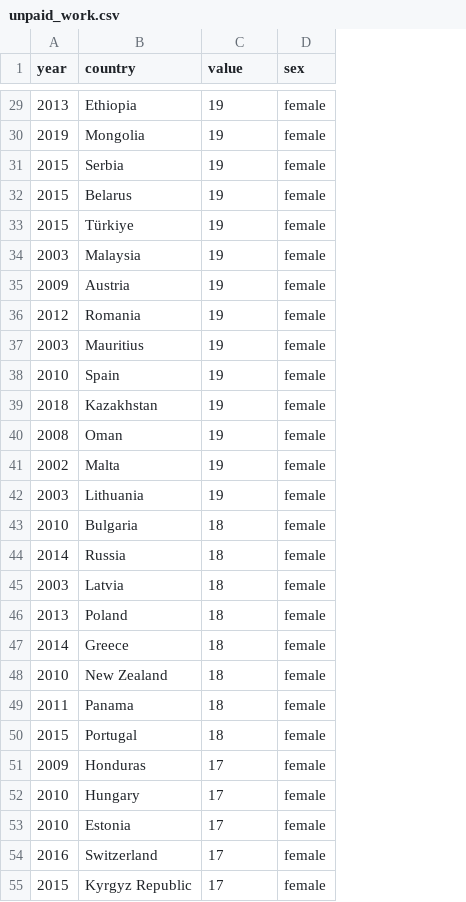
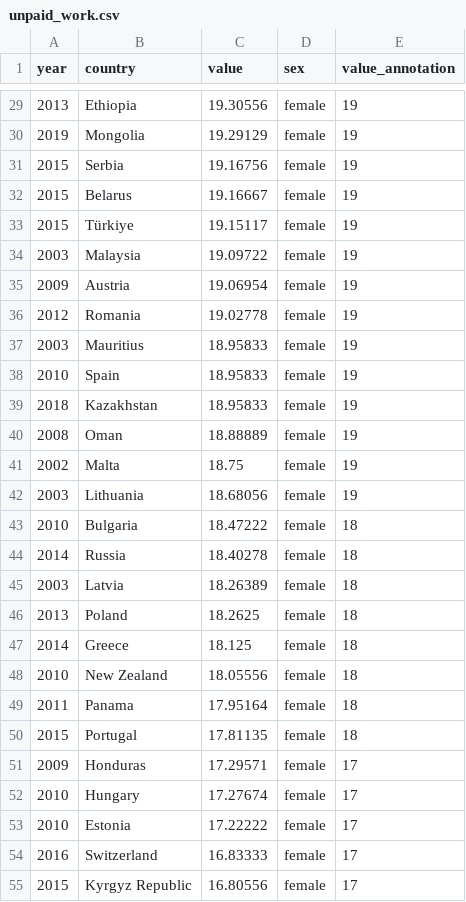
Before and after one commit to ONEcampaign/DataDive_Gender, a CSV file: output/unpaid_work.csv, drawn as a sheet; only a part is shown, gaps mark what is left out; the diff covers the shown part only; the diff names each change by its address in the sheet, - before the commit and + after, or states it on an @@ line.

```diff
--- a/output/unpaid_work.csv
+++ b/output/unpaid_work.csv
+column E (value_annotation), rows 29-55: 19 | 19 | 19 | 19 | 19 | 19 | 19 | 19 | 19 | 19 | 19 | 19 | 19 | 19 | 18 | 18 | 18 | 18 | 18 | 18 | 18 | 18 | 17 | 17 | 17 | 17 | 17
-C29 (value): 19
+C29 (value): 19.30556
-C30 (value): 19
+C30 (value): 19.29129
-C31 (value): 19
+C31 (value): 19.16756
-C32 (value): 19
+C32 (value): 19.16667
-C33 (value): 19
+C33 (value): 19.15117
-C34 (value): 19
+C34 (value): 19.09722
-C35 (value): 19
+C35 (value): 19.06954
-C36 (value): 19
+C36 (value): 19.02778
-C37:C39 (value): 19
+C37:C39 (value): 18.95833
-C40 (value): 19
+C40 (value): 18.88889
-C41 (value): 19
+C41 (value): 18.75
-C42 (value): 19
+C42 (value): 18.68056
-C43 (value): 18
+C43 (value): 18.47222
-C44 (value): 18
+C44 (value): 18.40278
-C45 (value): 18
+C45 (value): 18.26389
-C46 (value): 18
+C46 (value): 18.2625
-C47 (value): 18
+C47 (value): 18.125
-C48 (value): 18
+C48 (value): 18.05556
-C49 (value): 18
+C49 (value): 17.95164
-C50 (value): 18
+C50 (value): 17.81135
-C51 (value): 17
+C51 (value): 17.29571
-C52 (value): 17
+C52 (value): 17.27674
-C53 (value): 17
+C53 (value): 17.22222
-C54 (value): 17
+C54 (value): 16.83333
-C55 (value): 17
+C55 (value): 16.80556
```
Also changed, not shown: 151 edited cells elsewhere in this file, 1 other file.
